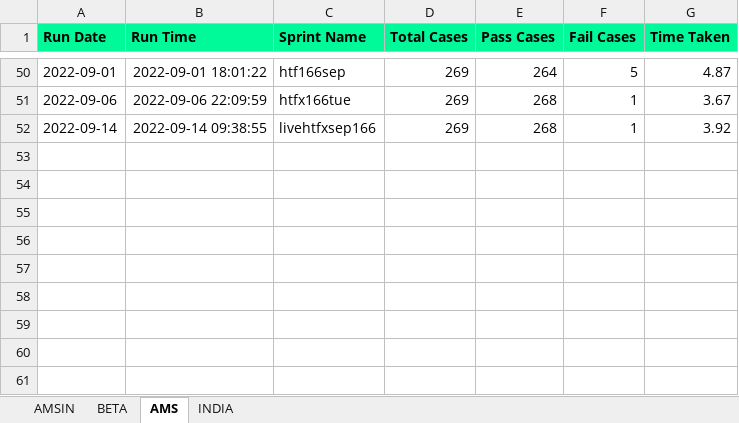
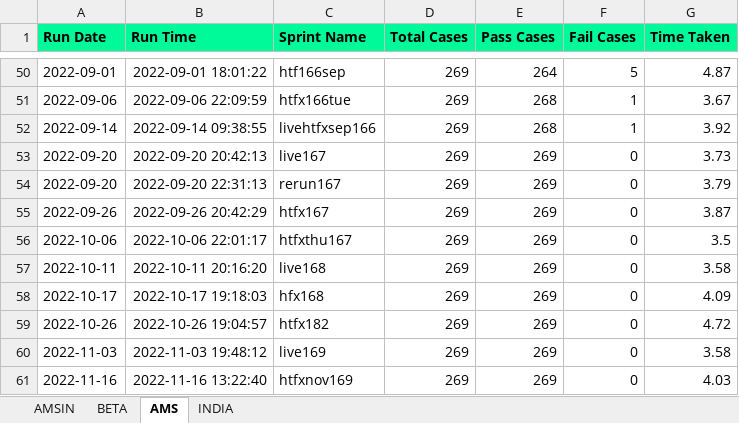
Before and after one commit to Vinod-E/POMdataDriven, an Excel workbook: Reports/Graph_Sprint_Data/E2E_REGRESSION_HISTORY_DATA.xlsx, sheet AMS, drawn as a sheet; only a part is shown, gaps mark what is left out; values as stored, in another font and other column widths than the file's, no borders; the diff names each change by its address in the sheet, - before the commit and + after, or states it on an @@ line.

```diff
--- a/Reports/Graph_Sprint_Data/E2E_REGRESSION_HISTORY_DATA.xlsx (sheet AMS)
+++ b/Reports/Graph_Sprint_Data/E2E_REGRESSION_HISTORY_DATA.xlsx (sheet AMS)
+row 53: 2022-09-20 | 2022-09-20 20:42:13 | live167 | 269 | 269 | 0 | 3.73
+row 54: 2022-09-20 | 2022-09-20 22:31:13 | rerun167 | 269 | 269 | 0 | 3.79
+row 55: 2022-09-26 | 2022-09-26 20:42:29 | htfx167 | 269 | 269 | 0 | 3.87
+row 56: 2022-10-06 | 2022-10-06 22:01:17 | htfxthu167 | 269 | 269 | 0 | 3.5
+row 57: 2022-10-11 | 2022-10-11 20:16:20 | live168 | 269 | 269 | 0 | 3.58
+row 58: 2022-10-17 | 2022-10-17 19:18:03 | hfx168 | 269 | 269 | 0 | 4.09
+row 59: 2022-10-26 | 2022-10-26 19:04:57 | htfx182 | 269 | 269 | 0 | 4.72
+row 60: 2022-11-03 | 2022-11-03 19:48:12 | live169 | 269 | 269 | 0 | 3.58
+row 61: 2022-11-16 | 2022-11-16 13:22:40 | htfxnov169 | 269 | 269 | 0 | 4.03
```
Also changed, not shown: sheet AMSIN, sheet BETA, Reports/Graph_Sprint_Data/NEW_INTERVIEW_HISTORY_DATA.xlsx, Reports/Graph_Sprint_Data/QUICK_INTERVIEW_HISTORY_DATA.xlsx, 44 other files.
